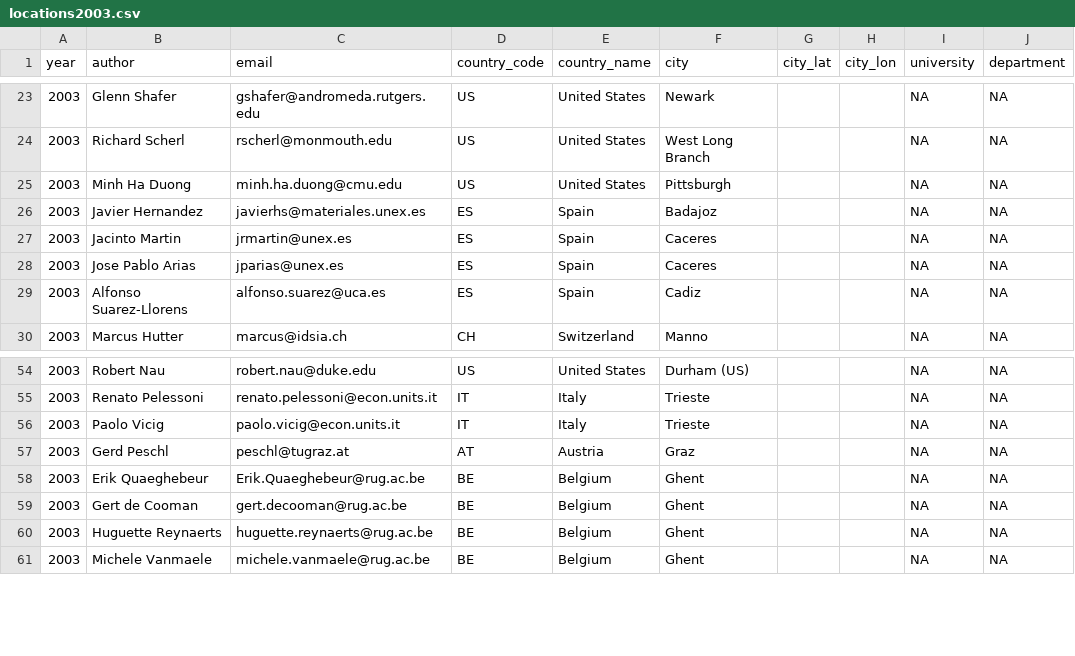
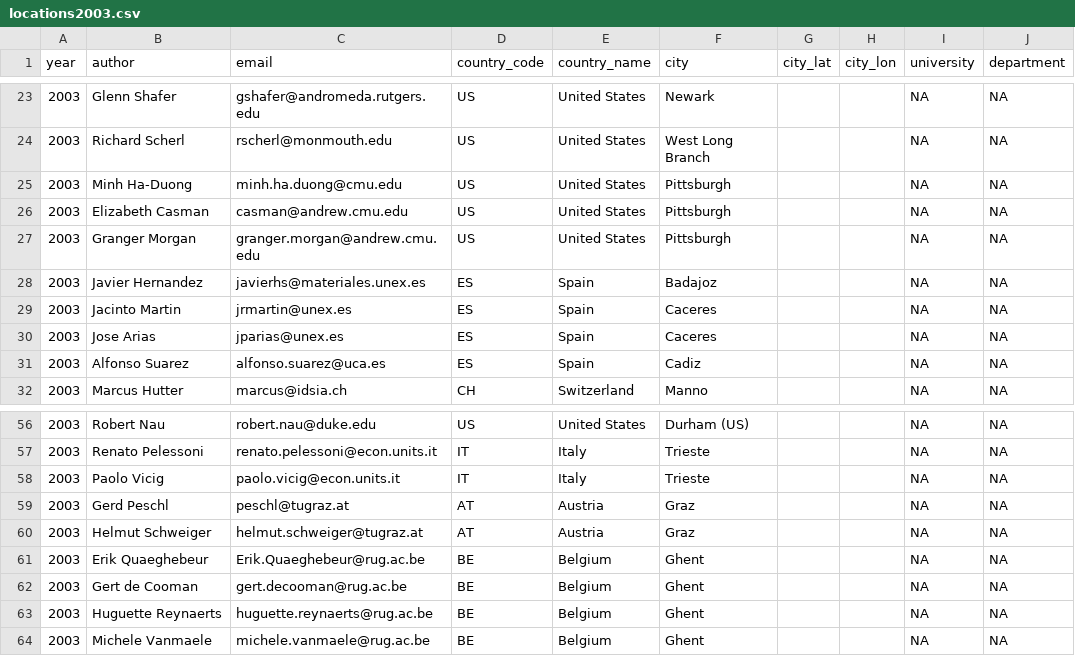
Before and after one commit to paul-fink/ISIPTA, a CSV file: package/generation/raw/2003/locations2003.csv, drawn as a sheet; only a part is shown, gaps mark what is left out.

```diff
--- a/package/generation/raw/2003/locations2003.csv
+++ b/package/generation/raw/2003/locations2003.csv
@@ -24,7 +24,9 @@
 2003,"Richard Scherl","rscherl@monmouth.edu","US","United States","West Long Branch",,,NA,NA
-2003,"Minh Ha Duong","minh.ha.duong@cmu.edu","US","United States","Pittsburgh",,,NA,NA
+2003,"Minh Ha-Duong","minh.ha.duong@cmu.edu","US","United States","Pittsburgh",,,NA,NA
+2003,"Elizabeth Casman","casman@andrew.cmu.edu","US","United States","Pittsburgh",,,NA,NA
+2003,"Granger Morgan","granger.morgan@andrew.cmu.edu","US","United States","Pittsburgh",,,NA,NA
 2003,"Javier Hernandez","javierhs@materiales.unex.es","ES","Spain","Badajoz",,,NA,NA
 2003,"Jacinto Martin","jrmartin@unex.es","ES","Spain","Caceres",,,NA,NA
-2003,"Jose Pablo Arias","jparias@unex.es","ES","Spain","Caceres",,,NA,NA
-2003,"Alfonso Suarez-Llorens","alfonso.suarez@uca.es","ES","Spain","Cadiz",,,NA,NA
+2003,"Jose Arias","jparias@unex.es","ES","Spain","Caceres",,,NA,NA
+2003,"Alfonso Suarez","alfonso.suarez@uca.es","ES","Spain","Cadiz",,,NA,NA
 2003,"Marcus Hutter","marcus@idsia.ch","CH","Switzerland","Manno",,,NA,NA
@@ -57,2 +59,3 @@
 2003,"Gerd Peschl","peschl@tugraz.at","AT","Austria","Graz",,,NA,NA
+2003,"Helmut Schweiger","helmut.schweiger@tugraz.at","AT","Austria","Graz",,,NA,NA
 2003,"Erik Quaeghebeur","Erik.Quaeghebeur@rug.ac.be","BE","Belgium","Ghent",,,NA,NA
```
Also changed, not shown: package/generation/raw/2001/locations2001.csv, package/generation/raw/2007/locations2007.csv, 27 other files.
